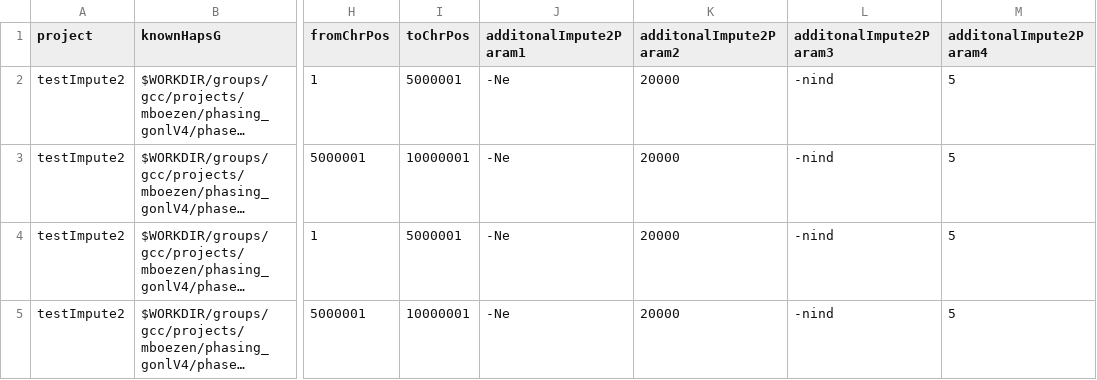
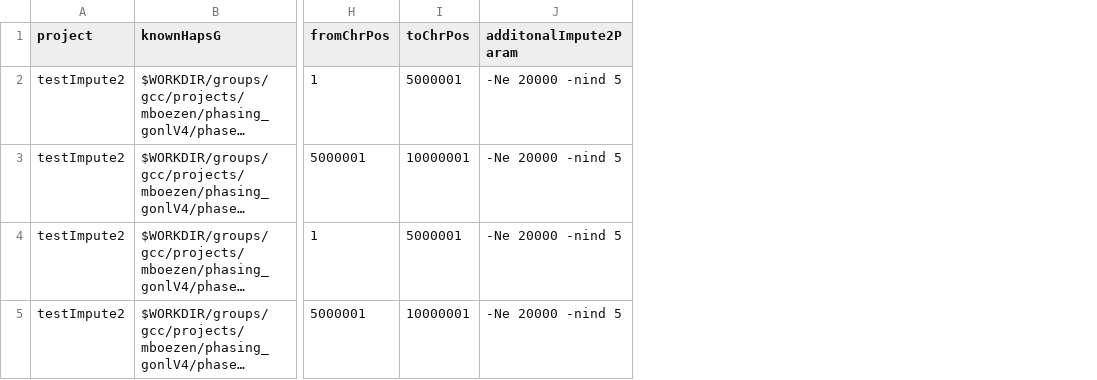
Before and after one commit to molgenis/molgenis, a CSV file: molgenis-compute-core/src/main/resources/workflows/impute2/testWorksheet.csv, drawn as a sheet; only a part is shown, gaps mark what is left out; long unchanged cells end in …; removed rows and columns are numbered as before the commit, all else as after; the diff names each change by its address in the sheet, - before the commit and + after, or states it on an @@ line.

```diff
--- a/molgenis-compute-core/src/main/resources/workflows/impute2/testWorksheet.csv
+++ b/molgenis-compute-core/src/main/resources/workflows/impute2/testWorksheet.csv
-column J (additonalImpute2Param1), rows 2-5: all -Ne
-column K (additonalImpute2Param2), rows 2-5: all 20000
-column L (additonalImpute2Param3), rows 2-5: all -nind
-column M (additonalImpute2Param4), rows 2-5: all 5
+column J (additonalImpute2Param), rows 2-5: all -Ne 20000 -nind 5
```
Also changed, not shown: molgenis-compute-core/src/main/resources/workflows/impute2/workflow.csv, 1 other file.
